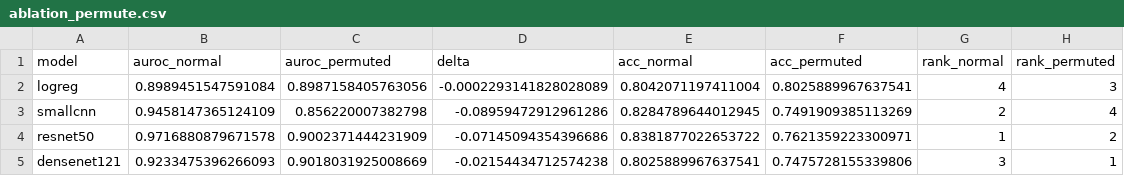
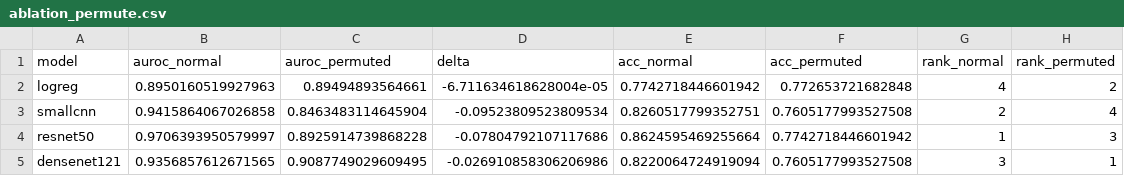
Before and after one commit to mahdhindi/PNEMONIA_DIAGNOSER, a CSV file: results/ablation_permute.csv, drawn as a sheet.

```diff
--- a/results/ablation_permute.csv
+++ b/results/ablation_permute.csv
@@ -1,5 +1,5 @@
 model,auroc_normal,auroc_permuted,delta,acc_normal,acc_permuted,rank_normal,rank_permuted
-logreg,0.8989451547591084,0.8987158405763056,-0.0002293141828028089,0.8042071197411004,0.8025889967637541,4,3
-smallcnn,0.9458147365124109,0.856220007382798,-0.08959472912961286,0.8284789644012945,0.7491909385113269,2,4
-resnet50,0.9716880879671578,0.9002371444231909,-0.07145094354396686,0.8381877022653722,0.7621359223300971,1,2
-densenet121,0.9233475396266093,0.9018031925008669,-0.02154434712574238,0.8025889967637541,0.7475728155339806,3,1
+logreg,0.8950160519927963,0.89494893564661,-6.711634618628004e-05,0.7742718446601942,0.772653721682848,4,2
+smallcnn,0.9415864067026858,0.8463483114645904,-0.09523809523809534,0.8260517799352751,0.7605177993527508,2,4
+resnet50,0.9706393950579997,0.8925914739868228,-0.07804792107117686,0.8624595469255664,0.7742718446601942,1,3
+densenet121,0.9356857612671565,0.9087749029609495,-0.026910858306206986,0.8220064724919094,0.7605177993527508,3,1
```
Also changed, not shown: results/ablation_fraction.csv, results/main_table.csv, 26 other files.
